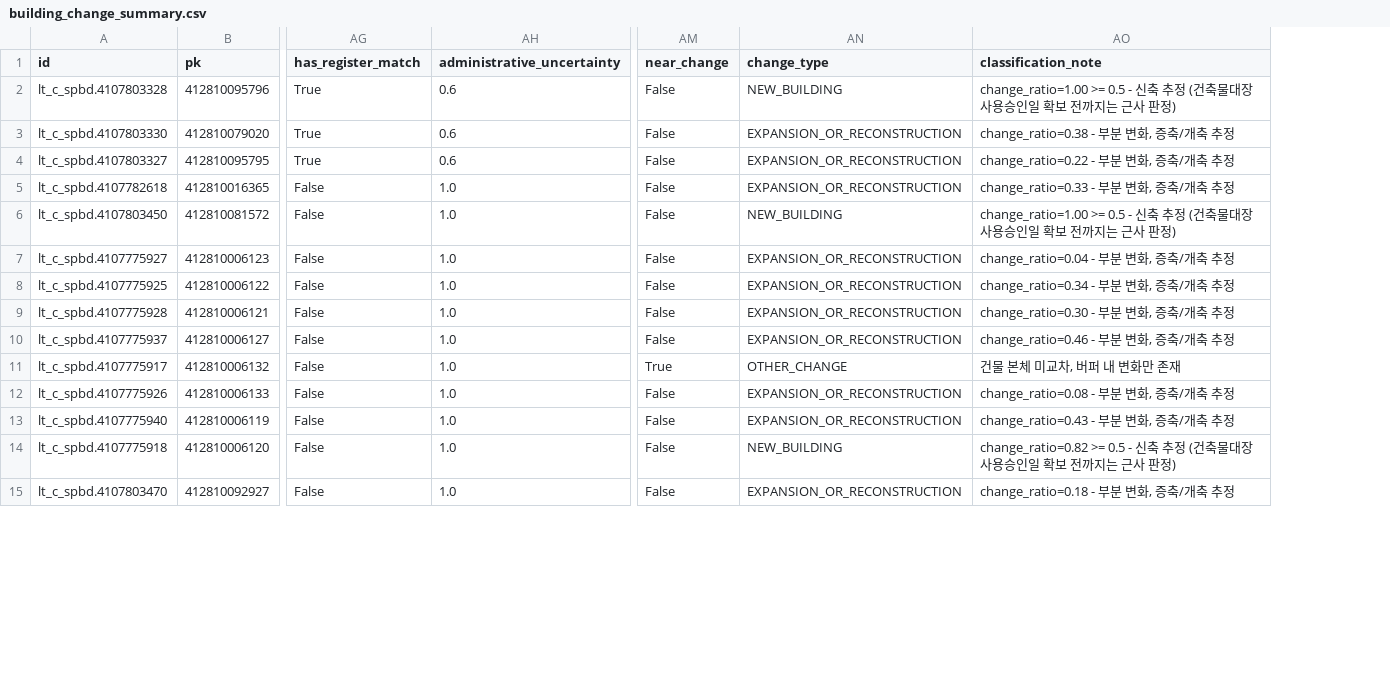
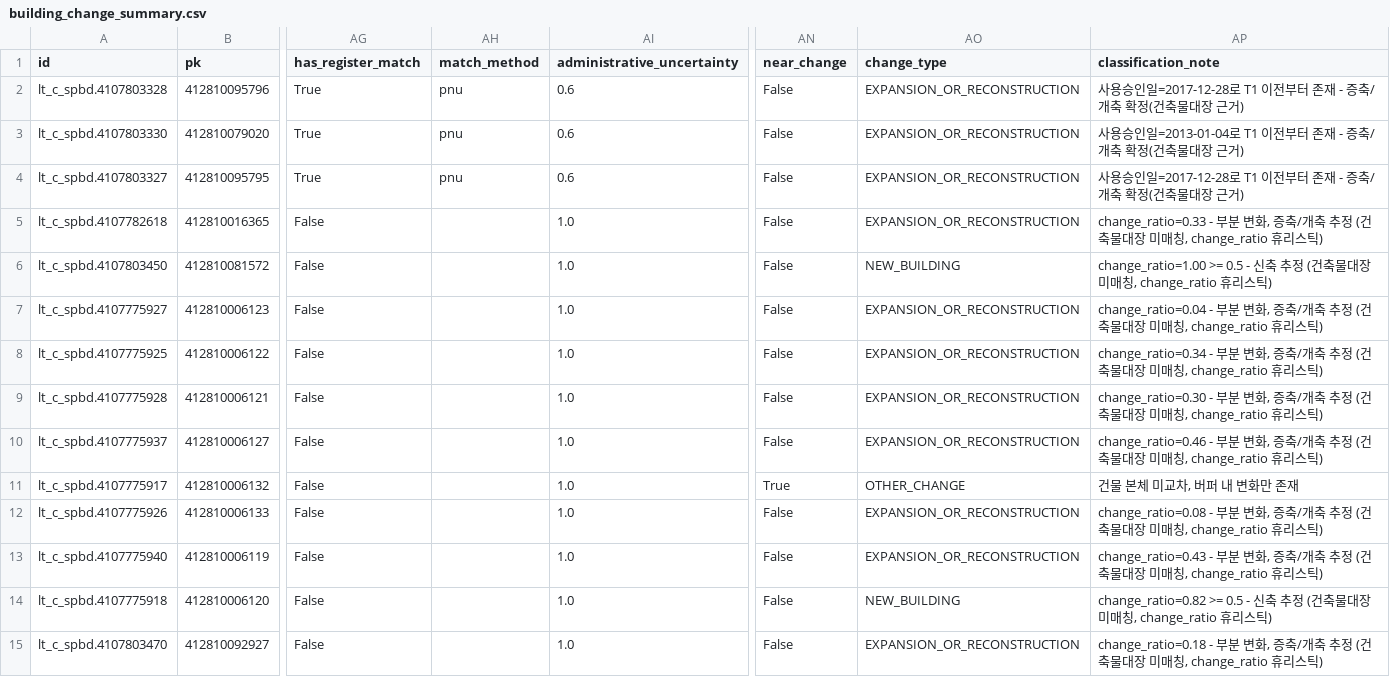
Before and after one commit to esri-contents/skywatch_poc, a CSV file: outputs/reports/building_change_summary.csv, drawn as a sheet; only a part is shown, gaps mark what is left out; addresses are those after the commit; the diff covers the shown part only; the diff names each change by its address in the sheet, - before the commit and + after, or states it on an @@ line.

Commit message:
Use building-register evidence for classification, improve PNU join coverage
Two real improvements requested by the user to reduce approximation in the pipeline:

1. classify.py now uses useAprDay as primary evidence when a building has a register match (useAprDay within T1-T2 = confirmed NEW_BUILDING, useAprDay before T1 = confirmed EXPANSION_OR_RECONSTRUCTION), falling back to the change_ratio heuristic only for unmatched buildings. Re-run: NEW_BUILDING dropped from 32 to 20 (several were actually old buildings from 1984-2017 with high change scores from renovation, now correctly reclassified as EXPANSION_OR_RECONSTRUCTION with a dated record backing it), and one genuine new building was confirmed by useAprDay=2024-05-13.

2. validation.py adds a second join key (road-name code + building main/sub number, derived from the register's naRoadCd/naMainBun/naSubBun vs VWorld's rn_cd/buld_no) as a fallback when the PNU key misses. This raised the match rate from 64.7% to 67.7% (1,854/2,737). Root cause of the remaining 32.3% is still not fully identified - documented honestly in validation.py and poc_summary.md rather than claimed as solved.

```diff
--- a/outputs/reports/building_change_summary.csv
+++ b/outputs/reports/building_change_summary.csv
+column AH (match_method), rows 2-4: all pnu
-AO2 (change_type): NEW_BUILDING
+AO2 (change_type): EXPANSION_OR_RECONSTRUCTION
-AP2 (classification_note): change_ratio=1.00 >= 0.5 - 신축 추정 (건축물대장 사용승인일 확보 전까지는 근사 판정)
+AP2 (classification_note): 사용승인일=2017-12-28로 T1 이전부터 존재 - 증축/개축 확정(건축물대장 근거)
-AP3 (classification_note): change_ratio=0.38 - 부분 변화, 증축/개축 추정
+AP3 (classification_note): 사용승인일=2013-01-04로 T1 이전부터 존재 - 증축/개축 확정(건축물대장 근거)
-AP4 (classification_note): change_ratio=0.22 - 부분 변화, 증축/개축 추정
+AP4 (classification_note): 사용승인일=2017-12-28로 T1 이전부터 존재 - 증축/개축 확정(건축물대장 근거)
-AP5 (classification_note): …축 추정
+AP5 (classification_note): …축 추정 (건축물대장 미매칭, change_ratio 휴리스틱)
-AP6 (classification_note): …물대장 사용승인일 확보 전까지는 근사 판정)
+AP6 (classification_note): …물대장 미매칭, change_ratio 휴리스틱)
-AP7 (classification_note): …축 추정
+AP7 (classification_note): …축 추정 (건축물대장 미매칭, change_ratio 휴리스틱)
-AP8 (classification_note): …축 추정
+AP8 (classification_note): …축 추정 (건축물대장 미매칭, change_ratio 휴리스틱)
-AP9 (classification_note): …축 추정
+AP9 (classification_note): …축 추정 (건축물대장 미매칭, change_ratio 휴리스틱)
-AP10 (classification_note): …축 추정
+AP10 (classification_note): …축 추정 (건축물대장 미매칭, change_ratio 휴리스틱)
-AP12 (classification_note): …축 추정
+AP12 (classification_note): …축 추정 (건축물대장 미매칭, change_ratio 휴리스틱)
-AP13 (classification_note): …축 추정
+AP13 (classification_note): …축 추정 (건축물대장 미매칭, change_ratio 휴리스틱)
-AP14 (classification_note): …물대장 사용승인일 확보 전까지는 근사 판정)
+AP14 (classification_note): …물대장 미매칭, change_ratio 휴리스틱)
-AP15 (classification_note): …축 추정
+AP15 (classification_note): …축 추정 (건축물대장 미매칭, change_ratio 휴리스틱)
```
Also changed, not shown: 66 edited cells elsewhere in this file, outputs/reports/human_validation_sample.csv, 5 other files.
